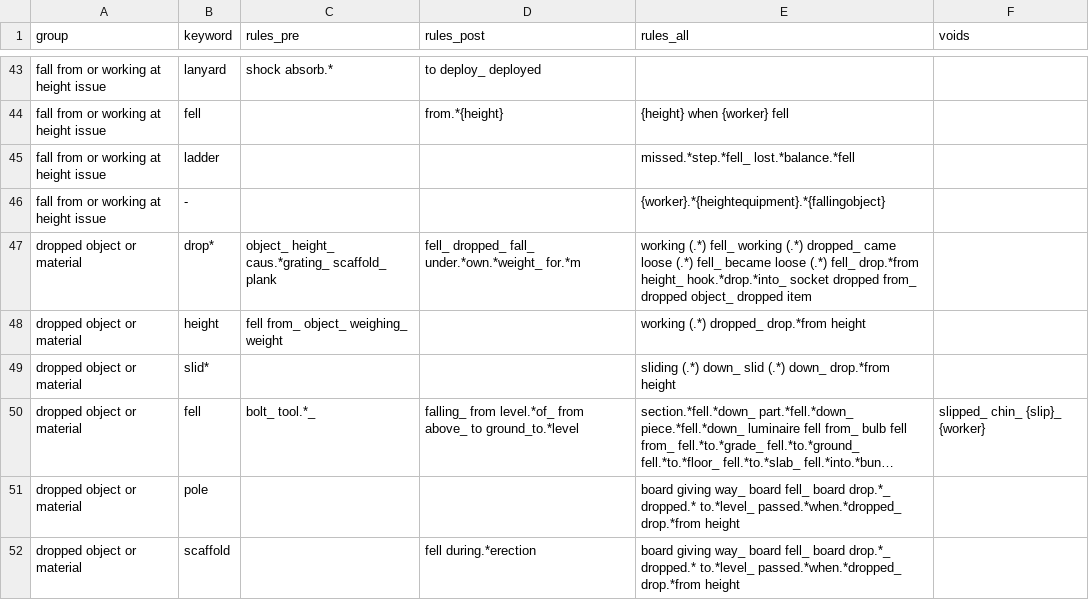
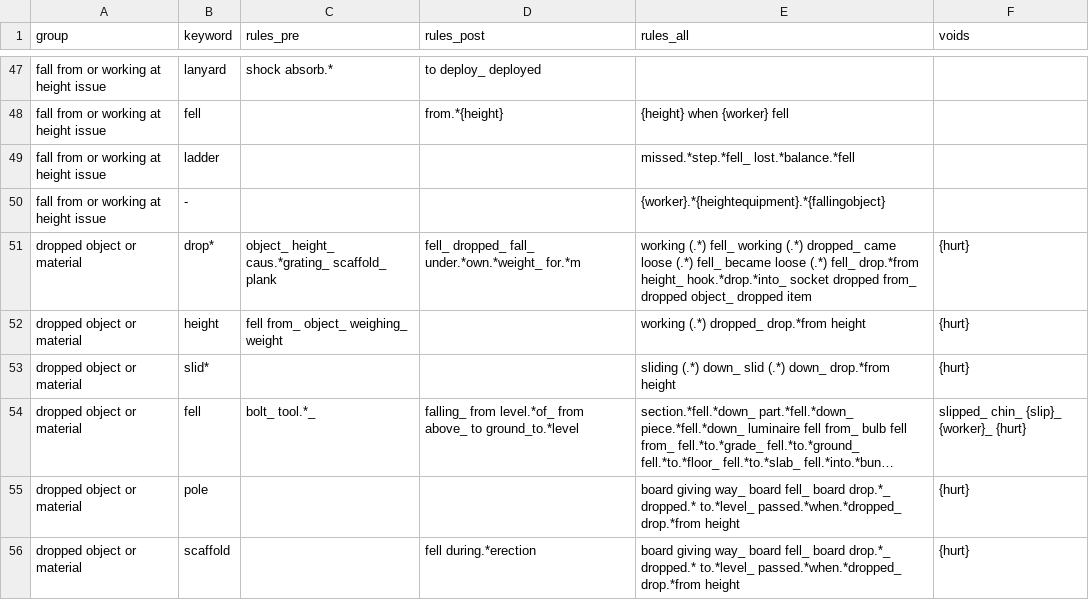
Before and after one commit to 3minuterecord/safety_report_topic_classification, a CSV file: data/rule_book_kwic.csv, drawn as a sheet; only a part is shown, gaps mark what is left out; long unchanged cells end in …; addresses are those after the commit; the diff covers the shown part only; the diff names each change by its address in the sheet, - before the commit and + after, or states it on an @@ line.

```diff
--- a/data/rule_book_kwic.csv
+++ b/data/rule_book_kwic.csv
-F51:F53 (voids): (empty)
+F51:F53 (voids): {hurt}
-F54 (voids): slipped_ chin_ {slip}_ {worker}
+F54 (voids): slipped_ chin_ {slip}_ {worker}_ {hurt}
-F55:F56 (voids): (empty)
+F55:F56 (voids): {hurt}
```
Also changed, not shown: 12 added rows and 37 edited cells elsewhere in this file, synonyms.csv, 2 other files.
